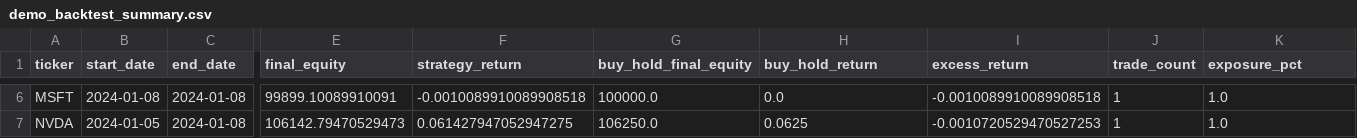
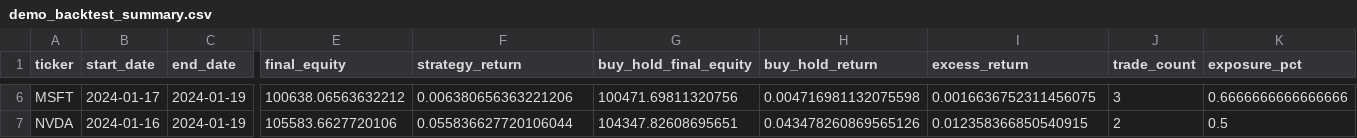
Before and after one commit to josh-tjiauw/financial-news-sentiment-trader, a CSV file: reports/demo_backtest_summary.csv, drawn as a sheet; only a part is shown, gaps mark what is left out; the diff covers the shown part only; the diff names each change by its address in the sheet, - before the commit and + after, or states it on an @@ line.

```diff
--- a/reports/demo_backtest_summary.csv
+++ b/reports/demo_backtest_summary.csv
-B6 (start_date): 2024-01-08
+B6 (start_date): 2024-01-17
-C6:C7 (end_date): 2024-01-08
+C6:C7 (end_date): 2024-01-19
-E6 (final_equity): 99899.10089910091
+E6 (final_equity): 100638.06563632212
-F6 (strategy_return): -0.0010089910089908518
+F6 (strategy_return): 0.006380656363221206
-G6 (buy_hold_final_equity): 100000.0
+G6 (buy_hold_final_equity): 100471.69811320756
-H6 (buy_hold_return): 0.0
+H6 (buy_hold_return): 0.004716981132075598
-I6 (excess_return): -0.0010089910089908518
+I6 (excess_return): 0.0016636752311456075
-J6 (trade_count): 1
+J6 (trade_count): 3
-K6 (exposure_pct): 1.0
+K6 (exposure_pct): 0.6666666666666666
-B7 (start_date): 2024-01-05
+B7 (start_date): 2024-01-16
-E7 (final_equity): 106142.79470529473
+E7 (final_equity): 105583.6627720106
-F7 (strategy_return): 0.061427947052947275
+F7 (strategy_return): 0.055836627720106044
-G7 (buy_hold_final_equity): 106250.0
+G7 (buy_hold_final_equity): 104347.82608695651
-H7 (buy_hold_return): 0.0625
+H7 (buy_hold_return): 0.043478260869565126
-I7 (excess_return): -0.0010720529470527253
+I7 (excess_return): 0.012358366850540915
-J7 (trade_count): 1
+J7 (trade_count): 2
-K7 (exposure_pct): 1.0
+K7 (exposure_pct): 0.5
```
Also changed, not shown: 118 edited cells elsewhere in this file, data/raw/demo_prices.csv, reports/demo_backtest_equity_curve.csv, 9 other files.
